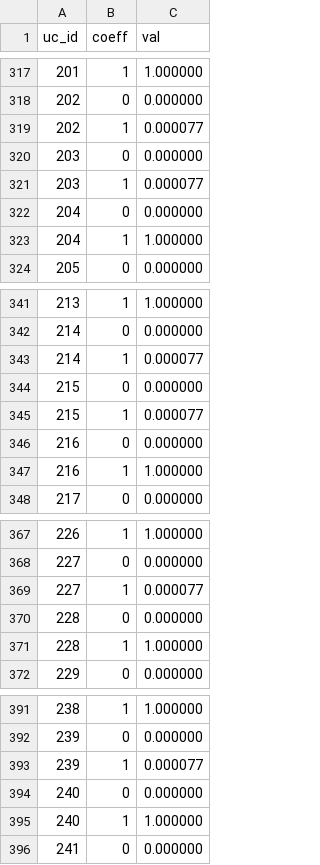
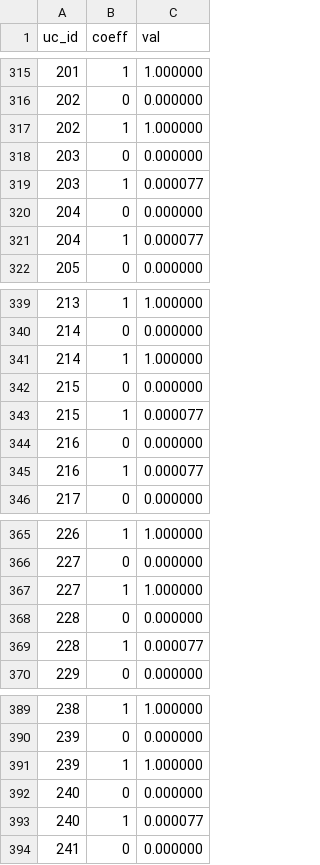
Before and after one commit to DiamondLightSource/pytac, a CSV file: src/pytac/data/48/uc_poly_data.csv, drawn as a sheet; only a part is shown, gaps mark what is left out; the diff covers the shown part only.

```diff
--- a/src/pytac/data/48/uc_poly_data.csv
+++ b/src/pytac/data/48/uc_poly_data.csv
@@ -318,3 +316,3 @@ uc_id,coeff,val
 202,0,0.000000
-202,1,0.000077
+202,1,1.000000
 203,0,0.000000
@@ -322,3 +320,3 @@ uc_id,coeff,val
 204,0,0.000000
-204,1,1.000000
+204,1,0.000077
 205,0,0.000000
@@ -342,3 +340,3 @@ uc_id,coeff,val
 214,0,0.000000
-214,1,0.000077
+214,1,1.000000
 215,0,0.000000
@@ -346,3 +344,3 @@ uc_id,coeff,val
 216,0,0.000000
-216,1,1.000000
+216,1,0.000077
 217,0,0.000000
@@ -368,5 +366,5 @@ uc_id,coeff,val
 227,0,0.000000
-227,1,0.000077
+227,1,1.000000
 228,0,0.000000
-228,1,1.000000
+228,1,0.000077
 229,0,0.000000
@@ -392,5 +390,5 @@ uc_id,coeff,val
 239,0,0.000000
-239,1,0.000077
+239,1,1.000000
 240,0,0.000000
-240,1,1.000000
+240,1,0.000077
 241,0,0.000000
```
Also changed, not shown: 3 added rows, 3 removed rows and 90 edited cells elsewhere in this file, src/pytac/data/48/elements.csv, src/pytac/data/48/epics_devices.csv, 3 other files.
